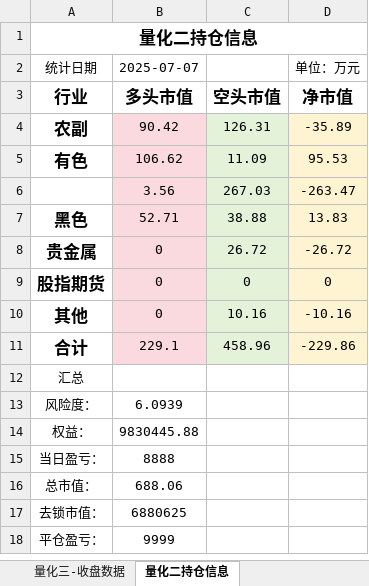
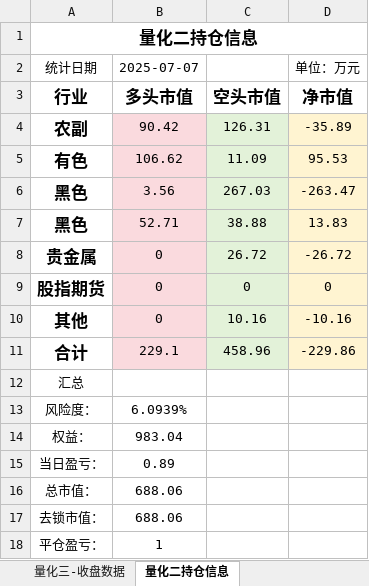
Before and after one commit to lishengze/python-study, an Excel workbook: template/7.7/量化业务日报-2025-07-07.xlsx, sheet 量化二持仓信息, drawn as a sheet; values as stored, in another font and other column widths than the file's, no borders; the diff names each change by its address in the sheet, - before the commit and + after, or states it on an @@ line.

```diff
--- a/template/7.7/量化业务日报-2025-07-07.xlsx (sheet 量化二持仓信息)
+++ b/template/7.7/量化业务日报-2025-07-07.xlsx (sheet 量化二持仓信息)
-A6: (empty)
+A6: 黑色
-B13: 6.0939
+B13: 6.0939%
-B14: 9830445.88
+B14: 983.04
-B15: 8888
+B15: 0.89
-B17: 6880625
+B17: 688.06
-B18: 9999
+B18: 1
```
Also changed, not shown: other sheet tabs, charts or pictures, template/7.7/净值.xlsx, 17 other files.
